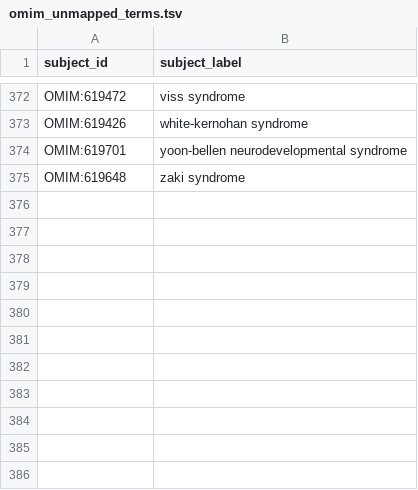
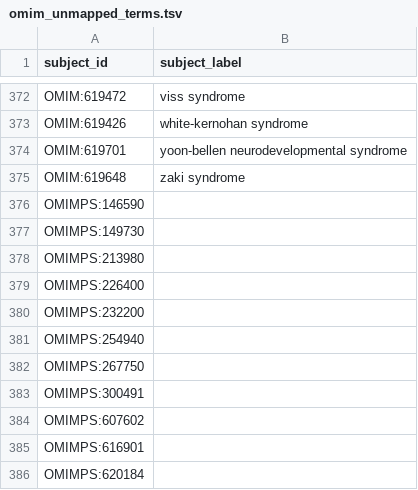
Before and after one commit to monarch-initiative/mondo-ingest, a TSV file: src/ontology/reports/omim_unmapped_terms.tsv, drawn as a sheet; only a part is shown, gaps mark what is left out; the diff names each change by its address in the sheet, - before the commit and + after, or states it on an @@ line.

Commit message:
- Update: Mapping progress monitor: Re-ran all mapping progress artefacts and documentation, following a bugfix where terms were not correctly being parsed due to an <angle brackets> bug

```diff
--- a/src/ontology/reports/omim_unmapped_terms.tsv
+++ b/src/ontology/reports/omim_unmapped_terms.tsv
+row 376: OMIMPS:146590
+row 377: OMIMPS:149730
+row 378: OMIMPS:213980
+row 379: OMIMPS:226400
+row 380: OMIMPS:232200
+row 381: OMIMPS:254940
+row 382: OMIMPS:267750
+row 383: OMIMPS:300491
+row 384: OMIMPS:607602
+row 385: OMIMPS:616901
+row 386: OMIMPS:620184
```
Also changed, not shown: 1 other file.
